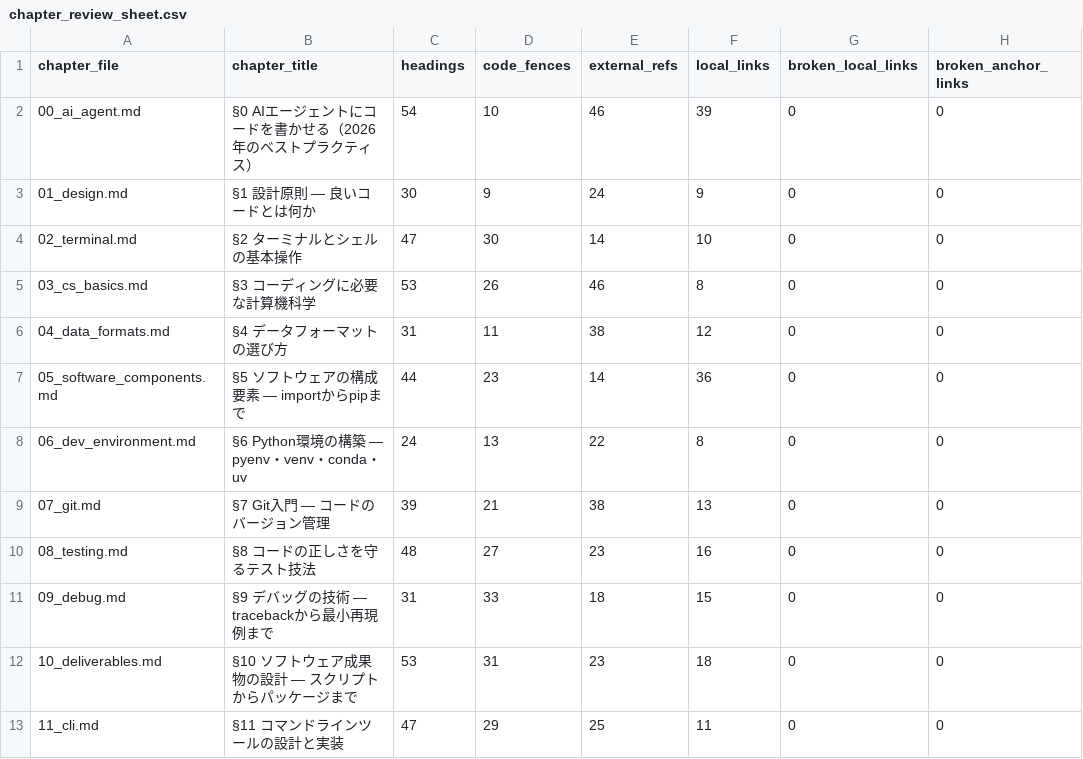
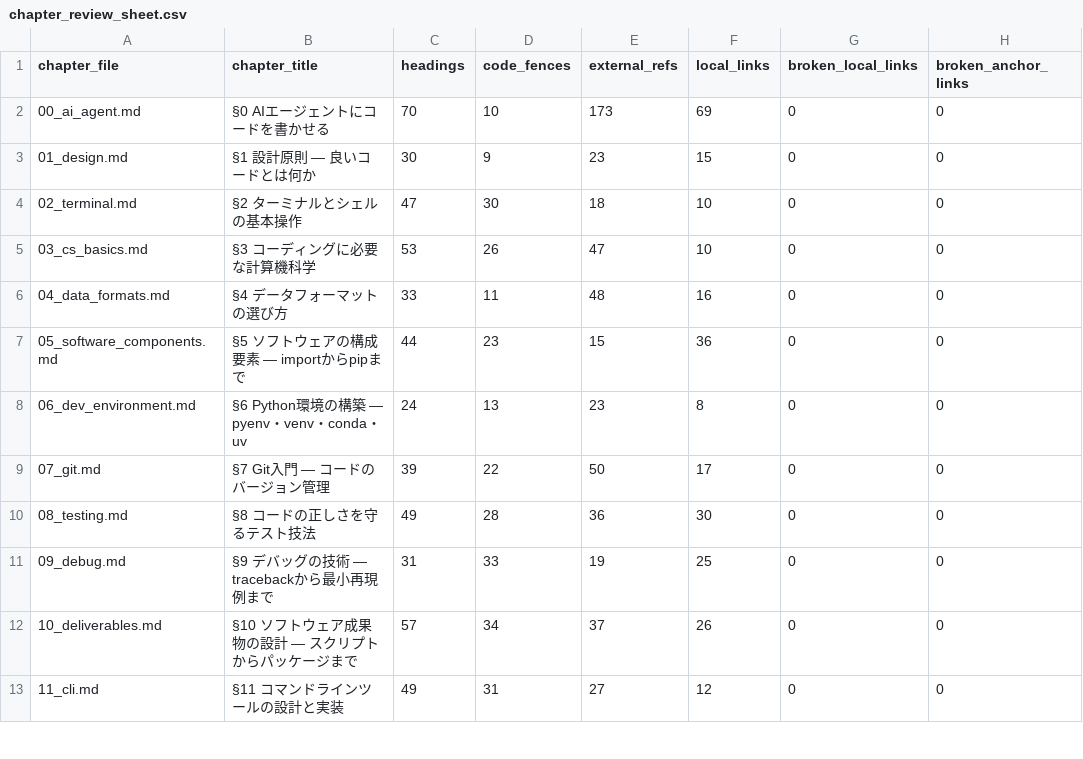
Before and after one commit to dritoshi/ai-biocode-kata, a CSV file: docs/review/chapter_review_sheet.csv, drawn as a sheet; only a part is shown; the diff covers the shown part only; the diff names each change by its address in the sheet, - before the commit and + after, or states it on an @@ line.

Commit message:
Regenerate review artifacts

```diff
--- a/docs/review/chapter_review_sheet.csv
+++ b/docs/review/chapter_review_sheet.csv
-B2 (chapter_title): §0 AIエージェントにコードを書かせる（2026年のベストプラクティス）
+B2 (chapter_title): §0 AIエージェントにコードを書かせる
-C2 (headings): 54
+C2 (headings): 70
-E2 (external_refs): 46
+E2 (external_refs): 173
-F2 (local_links): 39
+F2 (local_links): 69
-E3 (external_refs): 24
+E3 (external_refs): 23
-F3 (local_links): 9
+F3 (local_links): 15
-E4 (external_refs): 14
+E4 (external_refs): 18
-E5 (external_refs): 46
+E5 (external_refs): 47
-F5 (local_links): 8
+F5 (local_links): 10
-C6 (headings): 31
+C6 (headings): 33
-E6 (external_refs): 38
+E6 (external_refs): 48
-F6 (local_links): 12
+F6 (local_links): 16
-E7 (external_refs): 14
+E7 (external_refs): 15
-E8 (external_refs): 22
+E8 (external_refs): 23
-D9 (code_fences): 21
+D9 (code_fences): 22
-E9 (external_refs): 38
+E9 (external_refs): 50
-F9 (local_links): 13
+F9 (local_links): 17
-C10 (headings): 48
+C10 (headings): 49
-D10 (code_fences): 27
+D10 (code_fences): 28
-E10 (external_refs): 23
+E10 (external_refs): 36
-F10 (local_links): 16
+F10 (local_links): 30
-E11 (external_refs): 18
+E11 (external_refs): 19
-F11 (local_links): 15
+F11 (local_links): 25
-C12 (headings): 53
+C12 (headings): 57
-D12 (code_fences): 31
+D12 (code_fences): 34
-E12 (external_refs): 23
+E12 (external_refs): 37
-F12 (local_links): 18
+F12 (local_links): 26
-C13 (headings): 47
+C13 (headings): 49
-D13 (code_fences): 29
+D13 (code_fences): 31
-E13 (external_refs): 25
+E13 (external_refs): 27
-F13 (local_links): 11
+F13 (local_links): 12
```
Also changed, not shown: 3 added rows, 1 removed row and 45 edited cells elsewhere in this file, 14 other files.
